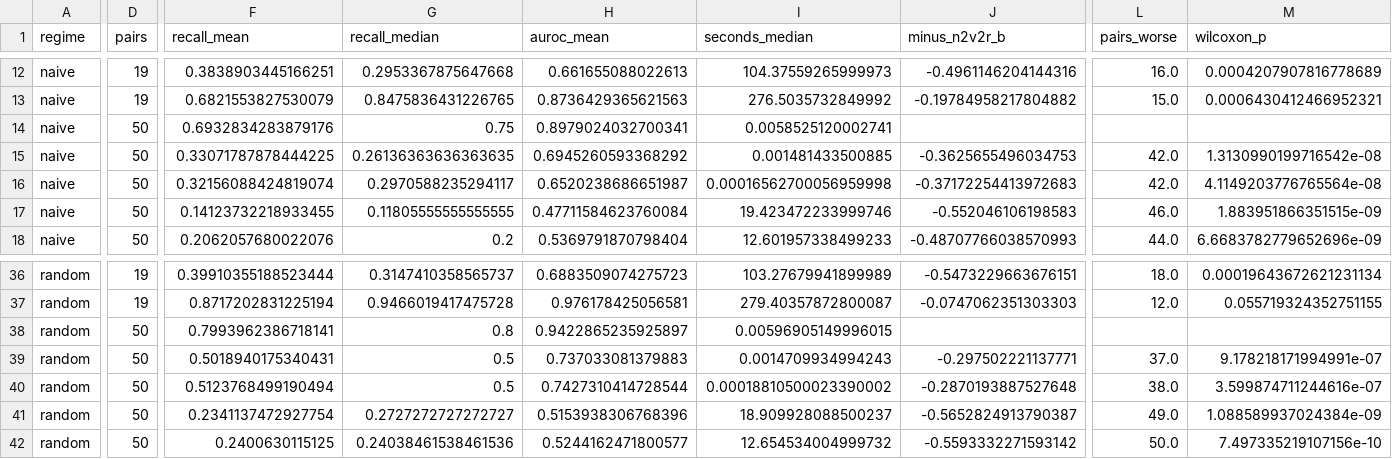
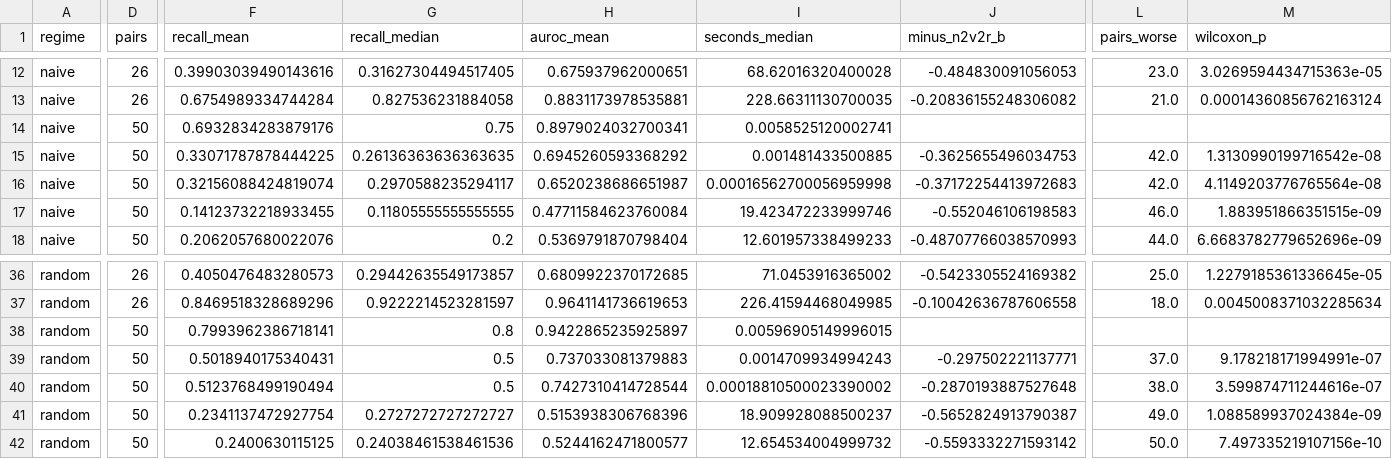
Before and after one commit to pmandros/node2vec2rank, a CSV file: benchmarks/results/paper_sims_summary.csv, drawn as a sheet; only a part is shown, gaps mark what is left out; the diff covers the shown part only; the diff names each change by its address in the sheet, - before the commit and + after, or states it on an @@ line.

```diff
--- a/benchmarks/results/paper_sims_summary.csv
+++ b/benchmarks/results/paper_sims_summary.csv
-D12:D13 (pairs): 19
+D12:D13 (pairs): 26
-F12 (recall_mean): 0.3838903445166251
+F12 (recall_mean): 0.39903039490143616
-G12 (recall_median): 0.2953367875647668
+G12 (recall_median): 0.31627304494517405
-H12 (auroc_mean): 0.661655088022613
+H12 (auroc_mean): 0.675937962000651
-I12 (seconds_median): 104.37559265999973
+I12 (seconds_median): 68.62016320400028
-J12 (minus_n2v2r_b): -0.4961146204144316
+J12 (minus_n2v2r_b): -0.484830091056053
-L12 (pairs_worse): 16.0
+L12 (pairs_worse): 23.0
-M12 (wilcoxon_p): 0.0004207907816778689
+M12 (wilcoxon_p): 3.0269594434715363e-05
-F13 (recall_mean): 0.6821553827530079
+F13 (recall_mean): 0.6754989334744284
-G13 (recall_median): 0.8475836431226765
+G13 (recall_median): 0.827536231884058
-H13 (auroc_mean): 0.8736429365621563
+H13 (auroc_mean): 0.8831173978535881
-I13 (seconds_median): 276.5035732849992
+I13 (seconds_median): 228.66311130700035
-J13 (minus_n2v2r_b): -0.19784958217804882
+J13 (minus_n2v2r_b): -0.20836155248306082
-L13 (pairs_worse): 15.0
+L13 (pairs_worse): 21.0
-M13 (wilcoxon_p): 0.0006430412466952321
+M13 (wilcoxon_p): 0.00014360856762163124
-D36:D37 (pairs): 19
+D36:D37 (pairs): 26
-F36 (recall_mean): 0.39910355188523444
+F36 (recall_mean): 0.4050476483280573
-G36 (recall_median): 0.3147410358565737
+G36 (recall_median): 0.29442635549173857
-H36 (auroc_mean): 0.6883509074275723
+H36 (auroc_mean): 0.6809922370172685
-I36 (seconds_median): 103.27679941899989
+I36 (seconds_median): 71.0453916365002
-J36 (minus_n2v2r_b): -0.5473229663676151
+J36 (minus_n2v2r_b): -0.5423305524169382
-L36 (pairs_worse): 18.0
+L36 (pairs_worse): 25.0
-M36 (wilcoxon_p): 0.00019643672621231134
+M36 (wilcoxon_p): 1.2279185361336645e-05
-F37 (recall_mean): 0.8717202831225194
+F37 (recall_mean): 0.8469518328689296
-G37 (recall_median): 0.9466019417475728
+G37 (recall_median): 0.9222214523281597
-H37 (auroc_mean): 0.976178425056581
+H37 (auroc_mean): 0.9641141736619653
-I37 (seconds_median): 279.40357872800087
+I37 (seconds_median): 226.41594468049985
-J37 (minus_n2v2r_b): -0.0747062351303303
+J37 (minus_n2v2r_b): -0.10042636787606558
-L37 (pairs_worse): 12.0
+L37 (pairs_worse): 18.0
-M37 (wilcoxon_p): 0.055719324352751155
+M37 (wilcoxon_p): 0.0045008371032285634
```
Also changed, not shown: 62 edited cells elsewhere in this file, benchmarks/results/paper_sims_naive_1000-nodes_6-com.csv, benchmarks/results/paper_sims_random_1000-nodes_6-com.csv, 41 other files.
